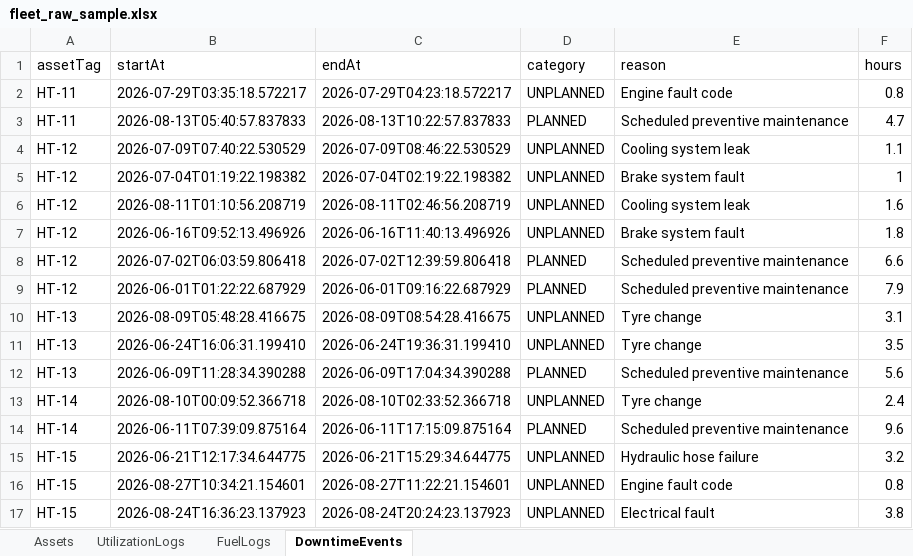
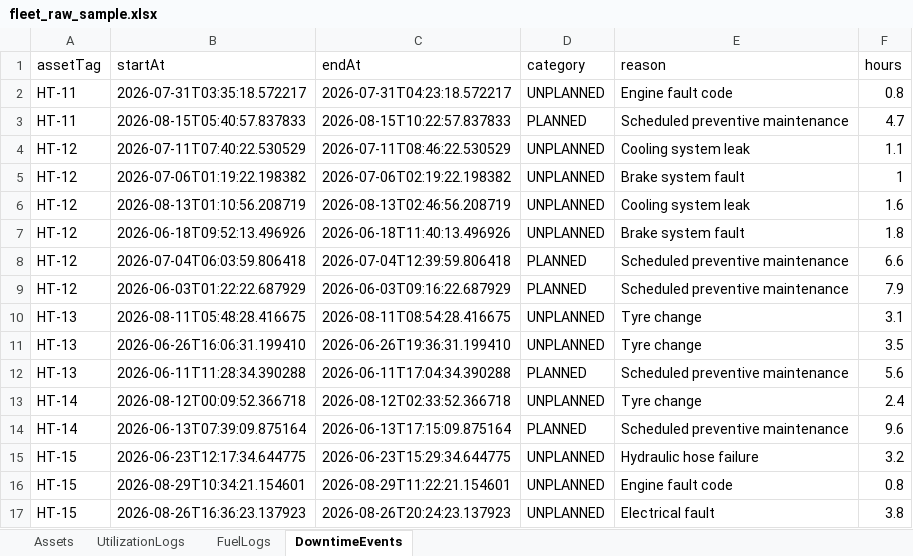
Before and after one commit to mahir-alam/fleet-asset-tracking-analytics, an Excel workbook: data/raw/fleet_raw_sample.xlsx, sheet DowntimeEvents, drawn as a sheet; only a part is shown; values as stored, in another font and other column widths than the file's, no borders; the diff covers the shown part only; the diff names each change by its address in the sheet, - before the commit and + after, or states it on an @@ line.

```diff
--- a/data/raw/fleet_raw_sample.xlsx (sheet DowntimeEvents)
+++ b/data/raw/fleet_raw_sample.xlsx (sheet DowntimeEvents)
-B2 (startAt): 2026-07-29T03:35:18.572217
+B2 (startAt): 2026-07-31T03:35:18.572217
-C2 (endAt): 2026-07-29T04:23:18.572217
+C2 (endAt): 2026-07-31T04:23:18.572217
-B3 (startAt): 2026-08-13T05:40:57.837833
+B3 (startAt): 2026-08-15T05:40:57.837833
-C3 (endAt): 2026-08-13T10:22:57.837833
+C3 (endAt): 2026-08-15T10:22:57.837833
-B4 (startAt): 2026-07-09T07:40:22.530529
+B4 (startAt): 2026-07-11T07:40:22.530529
-C4 (endAt): 2026-07-09T08:46:22.530529
+C4 (endAt): 2026-07-11T08:46:22.530529
-B5 (startAt): 2026-07-04T01:19:22.198382
+B5 (startAt): 2026-07-06T01:19:22.198382
-C5 (endAt): 2026-07-04T02:19:22.198382
+C5 (endAt): 2026-07-06T02:19:22.198382
-B6 (startAt): 2026-08-11T01:10:56.208719
+B6 (startAt): 2026-08-13T01:10:56.208719
-C6 (endAt): 2026-08-11T02:46:56.208719
+C6 (endAt): 2026-08-13T02:46:56.208719
-B7 (startAt): 2026-06-16T09:52:13.496926
+B7 (startAt): 2026-06-18T09:52:13.496926
-C7 (endAt): 2026-06-16T11:40:13.496926
+C7 (endAt): 2026-06-18T11:40:13.496926
-B8 (startAt): 2026-07-02T06:03:59.806418
+B8 (startAt): 2026-07-04T06:03:59.806418
-C8 (endAt): 2026-07-02T12:39:59.806418
+C8 (endAt): 2026-07-04T12:39:59.806418
-B9 (startAt): 2026-06-01T01:22:22.687929
+B9 (startAt): 2026-06-03T01:22:22.687929
-C9 (endAt): 2026-06-01T09:16:22.687929
+C9 (endAt): 2026-06-03T09:16:22.687929
-B10 (startAt): 2026-08-09T05:48:28.416675
+B10 (startAt): 2026-08-11T05:48:28.416675
-C10 (endAt): 2026-08-09T08:54:28.416675
+C10 (endAt): 2026-08-11T08:54:28.416675
-B11 (startAt): 2026-06-24T16:06:31.199410
+B11 (startAt): 2026-06-26T16:06:31.199410
-C11 (endAt): 2026-06-24T19:36:31.199410
+C11 (endAt): 2026-06-26T19:36:31.199410
-B12 (startAt): 2026-06-09T11:28:34.390288
+B12 (startAt): 2026-06-11T11:28:34.390288
-C12 (endAt): 2026-06-09T17:04:34.390288
+C12 (endAt): 2026-06-11T17:04:34.390288
-B13 (startAt): 2026-08-10T00:09:52.366718
+B13 (startAt): 2026-08-12T00:09:52.366718
-C13 (endAt): 2026-08-10T02:33:52.366718
+C13 (endAt): 2026-08-12T02:33:52.366718
-B14 (startAt): 2026-06-11T07:39:09.875164
+B14 (startAt): 2026-06-13T07:39:09.875164
-C14 (endAt): 2026-06-11T17:15:09.875164
+C14 (endAt): 2026-06-13T17:15:09.875164
-B15 (startAt): 2026-06-21T12:17:34.644775
+B15 (startAt): 2026-06-23T12:17:34.644775
-C15 (endAt): 2026-06-21T15:29:34.644775
+C15 (endAt): 2026-06-23T15:29:34.644775
-B16 (startAt): 2026-08-27T10:34:21.154601
+B16 (startAt): 2026-08-29T10:34:21.154601
-C16 (endAt): 2026-08-27T11:22:21.154601
+C16 (endAt): 2026-08-29T11:22:21.154601
-B17 (startAt): 2026-08-24T16:36:23.137923
+B17 (startAt): 2026-08-26T16:36:23.137923
-C17 (endAt): 2026-08-24T20:24:23.137923
+C17 (endAt): 2026-08-26T20:24:23.137923
```
Also changed, not shown: 148 edited cells elsewhere in this sheet, sheet UtilizationLogs, sheet FuelLogs, sheet Assets, 1 other file.
